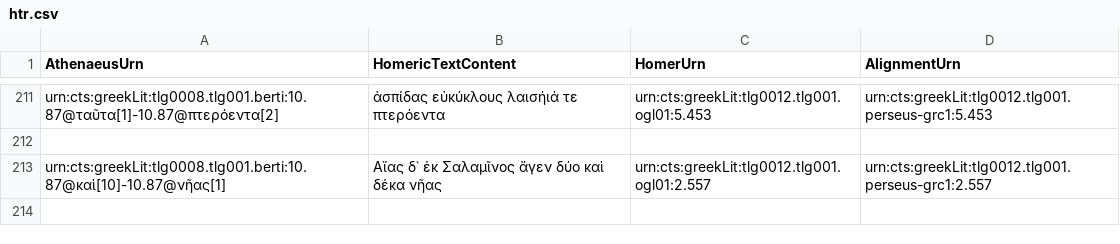
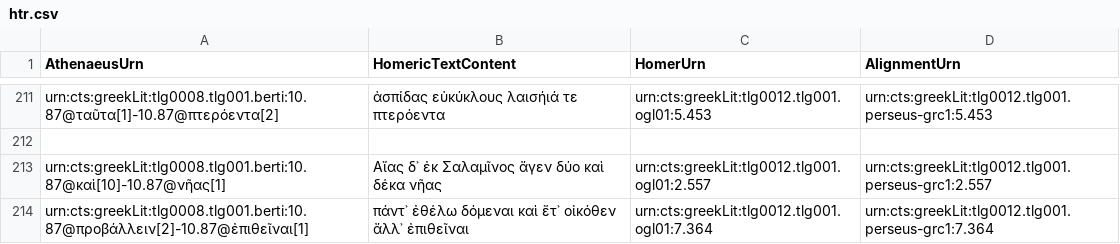
Before and after one commit to DigitalAthenaeus/homeric-reuse, a CSV file: tabular-data/htr.csv, drawn as a sheet; only a part is shown, gaps mark what is left out.

Commit message:
Update htr.csv

```diff
--- a/tabular-data/htr.csv
+++ b/tabular-data/htr.csv
@@ -213 +213,2 @@
 "urn:cts:greekLit:tlg0008.tlg001.berti:10.87@καὶ[10]-10.87@νῆας[1]","Αἴας δ᾽ ἐκ Σαλαμῖνος ἄγεν δύο καὶ δέκα νῆας","urn:cts:greekLit:tlg0012.tlg001.ogl01:2.557","urn:cts:greekLit:tlg0012.tlg001.perseus-grc1:2.557"
+"urn:cts:greekLit:tlg0008.tlg001.berti:10.87@προβάλλειν[2]-10.87@ἐπιθεῖναι[1]","πάντ᾽ ἐθέλω δόμεναι καὶ ἔτ᾽ οἰκόθεν ἄλλ᾽ ἐπιθεῖναι","urn:cts:greekLit:tlg0012.tlg001.ogl01:7.364","urn:cts:greekLit:tlg0012.tlg001.perseus-grc1:7.364"
```
